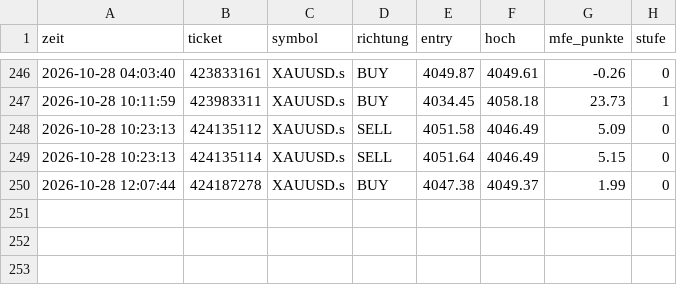
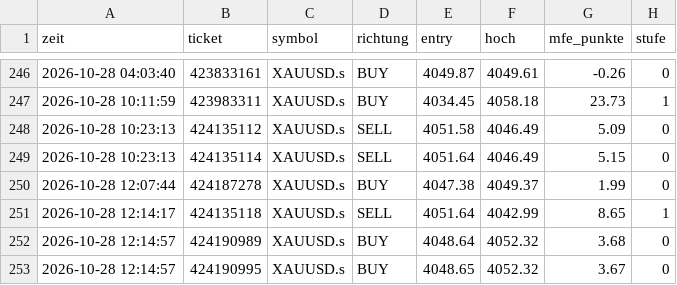
Before and after one commit to DerManagerBerlin/teletrader_code, a CSV file: mfe.csv, drawn as a sheet; only a part is shown, gaps mark what is left out; the diff names each change by its address in the sheet, - before the commit and + after, or states it on an @@ line.

```diff
--- a/mfe.csv
+++ b/mfe.csv
+row 251: 2026-10-28 12:14:17 | 424135118 | XAUUSD.s | SELL | 4051.64 | 4042.99 | 8.65 | 1
+row 252: 2026-10-28 12:14:57 | 424190989 | XAUUSD.s | BUY | 4048.64 | 4052.32 | 3.68 | 0
+row 253: 2026-10-28 12:14:57 | 424190995 | XAUUSD.s | BUY | 4048.65 | 4052.32 | 3.67 | 0
```
Also changed, not shown: 2 other files.
